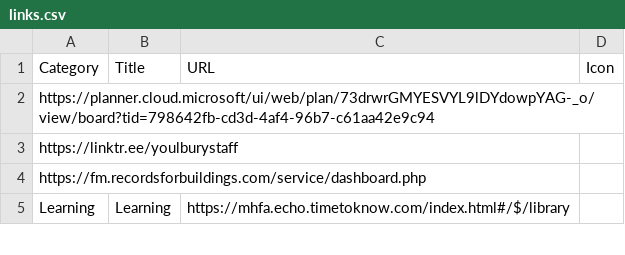
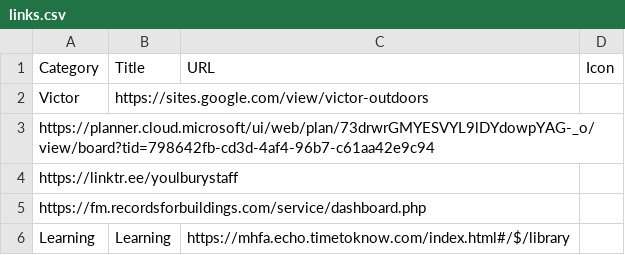
Before and after one commit to jennyy8s-youlbury/jen-homepage, a CSV file: links.csv, drawn as a sheet; only a part is shown.

Commit message:
Update links.csv

```diff
--- a/links.csv
+++ b/links.csv
@@ -1,2 +1,3 @@
 Category,Title,URL,Icon
+Victor,https://sites.google.com/view/victor-outdoors
 https://planner.cloud.microsoft/ui/web/plan/73drwrGMYESVYL9lDYdowpYAG-_o/view/board?tid=798642fb-cd3d-4af4-96b7-c61aa42e9c94
```
